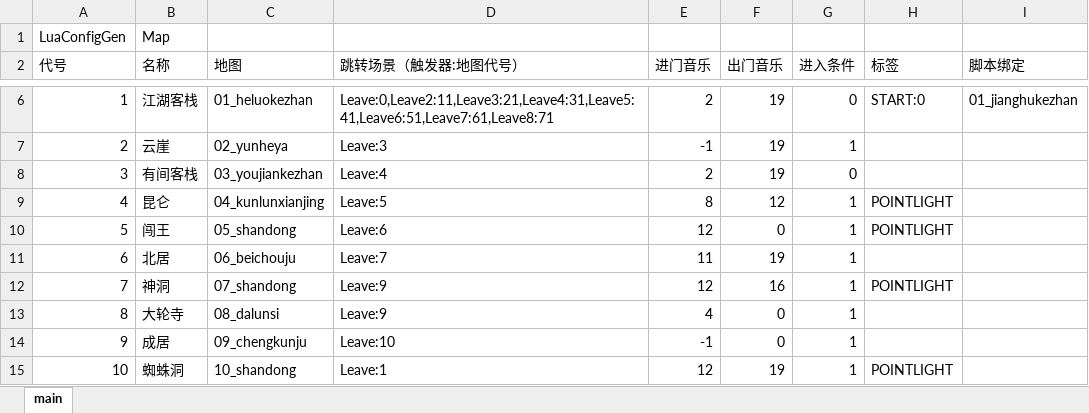
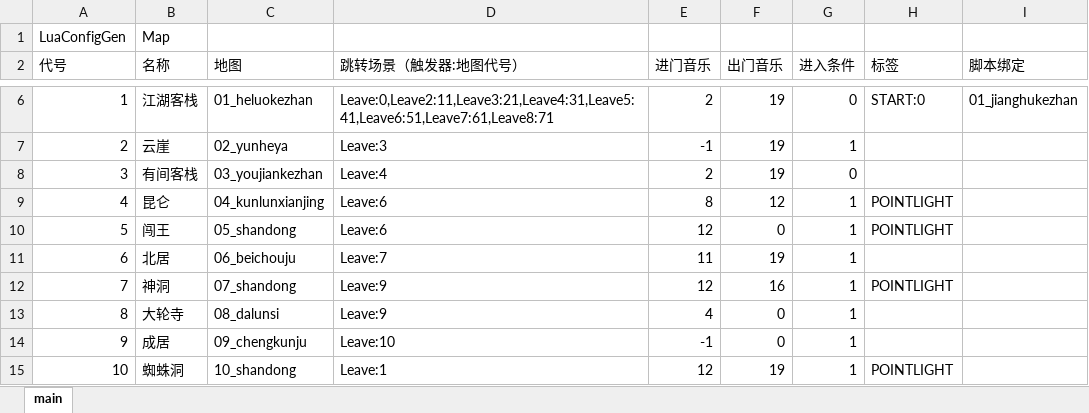
Before and after one commit to pizazzwhh/jynew, an Excel workbook: jyx2/Assets/Mods/jhz/Configs/场景.xlsx, sheet main, drawn as a sheet; only a part is shown, gaps mark what is left out; values as stored, in another font and other column widths than the file's, no borders; the diff names each change by its address in the sheet, - before the commit and + after, or states it on an @@ line.

Commit message:
Update 场景.xlsx

```diff
--- a/jyx2/Assets/Mods/jhz/Configs/场景.xlsx (sheet main)
+++ b/jyx2/Assets/Mods/jhz/Configs/场景.xlsx (sheet main)
-D9 (跳转场景（触发器:地图代号）): Leave:5
+D9 (跳转场景（触发器:地图代号）): Leave:6
```
